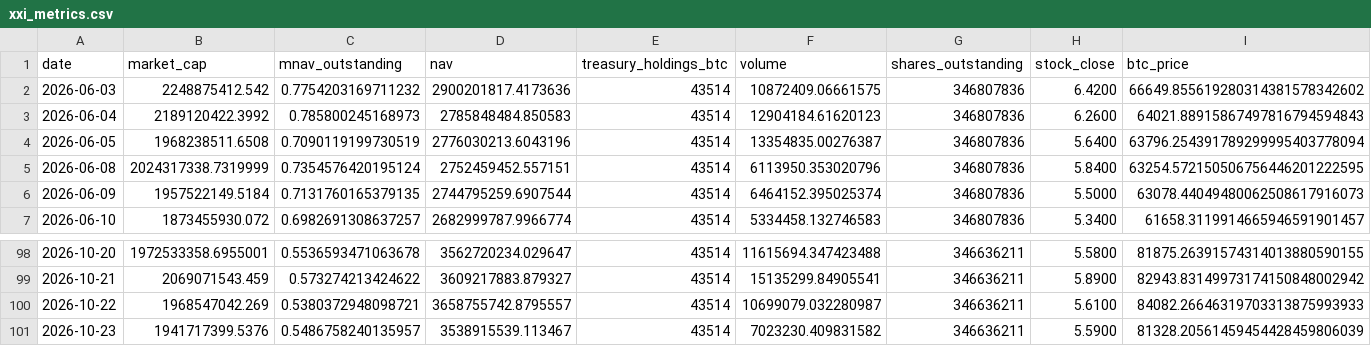
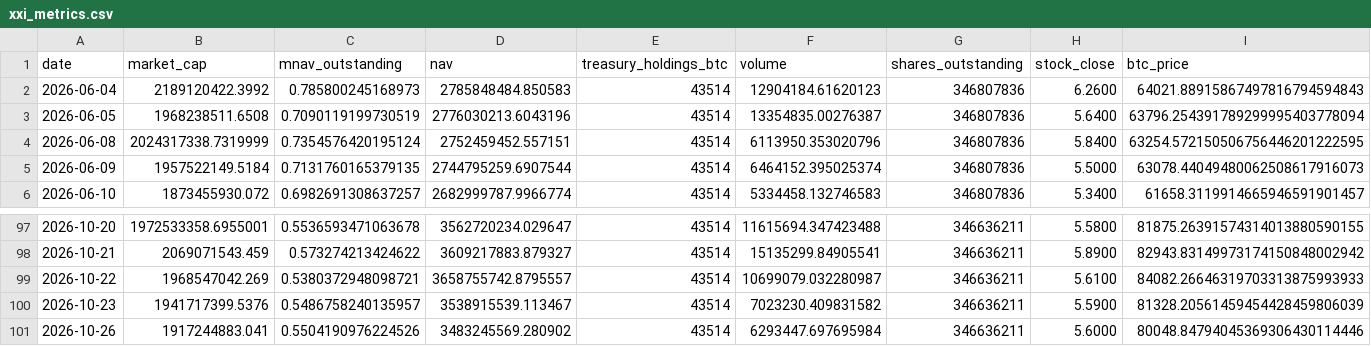
Before and after one commit to mcasto-cell/xxi-chart-builder, a CSV file: xxi_metrics.csv, drawn as a sheet; only a part is shown, gaps mark what is left out; removed rows and columns are numbered as before the commit, all else as after; rows hold the shown columns only; the diff names each change by its address in the sheet, - before the commit and + after, or states it on an @@ line.

```diff
--- a/xxi_metrics.csv
+++ b/xxi_metrics.csv
-row 2: 2026-06-03 | 2248875412.542 | 0.7754203169711232 | 2900201817.4173636 | 43514 | 10872409.06661575 | 346807836 | 6.4200 | 66649.855619280314381578342602
+row 101: 2026-10-26 | 1917244883.041 | 0.5504190976224526 | 3483245569.280902 | 43514 | 6293447.697695984 | 346636211 | 5.6000 | 80048.84794045369306430114446
```
Also changed, not shown: 9 other files.
